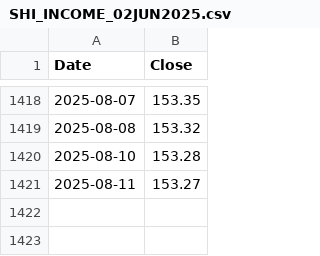
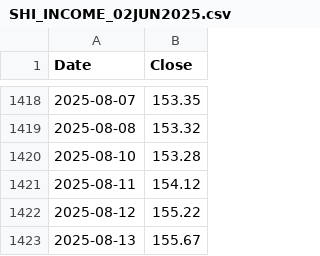
Before and after one commit to ChristophSchantl/weighted-index, a CSV file: SHI_INCOME_02JUN2025.csv, drawn as a sheet; only a part is shown, gaps mark what is left out.

Commit message:
Update SHI_INCOME_02JUN2025.csv

```diff
--- a/SHI_INCOME_02JUN2025.csv
+++ b/SHI_INCOME_02JUN2025.csv
@@ -1420,2 +1420,4 @@ Date,Close
 2025-08-10,153.28
-2025-08-11,153.27
+2025-08-11,154.12
+2025-08-12,155.22
+2025-08-13,155.67
```
